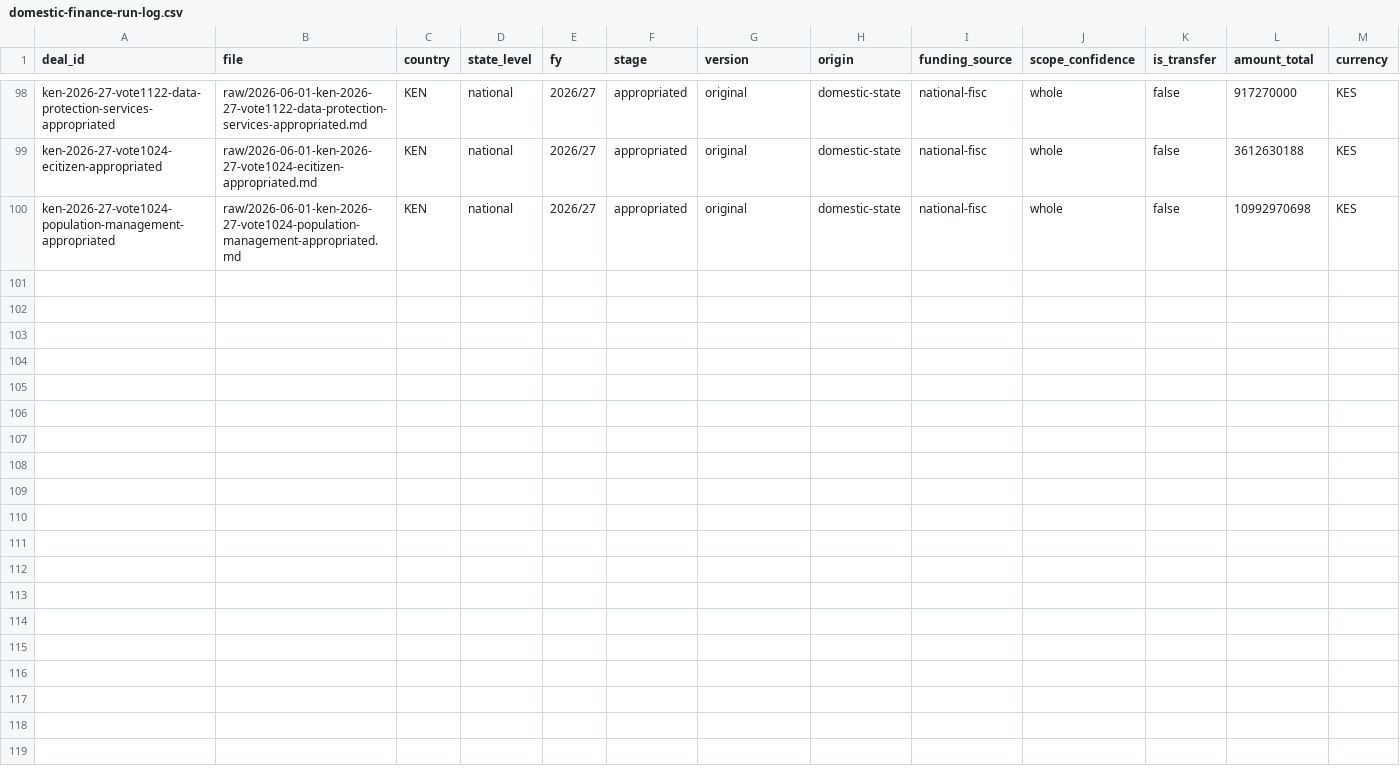
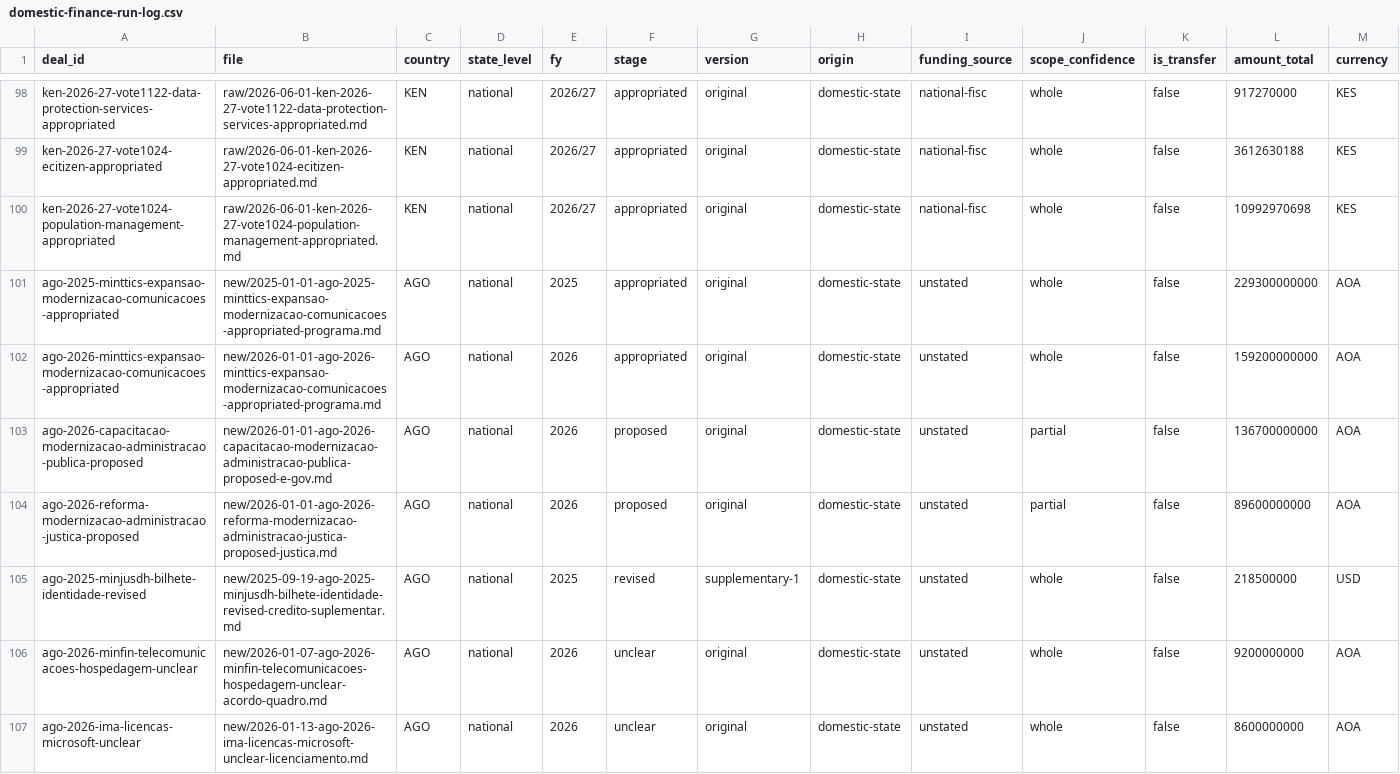
Before and after one commit to bill-anderson/OSINT, a CSV file: documentation/domestic-finance-run-log.csv, drawn as a sheet; only a part is shown, gaps mark what is left out; rows hold the shown columns only; the diff names each change by its address in the sheet, - before the commit and + after, or states it on an @@ line.

Commit message:
ingest: 9 AGO domestic-finance sources admitted, 7 finance records built (update-wiki iter 1)

```diff
--- a/documentation/domestic-finance-run-log.csv
+++ b/documentation/domestic-finance-run-log.csv
+row 101: ago-2025-minttics-expansao-modernizacao-comunicacoes-appropriated | new/2025-01-01-ago-2025-minttics-expansao-modernizacao-comunicacoes-appropriated-programa.md | AGO | national | 2025 | appropriated | original | domestic-state | unstated | whole | false | 229300000000 | AOA
+row 102: ago-2026-minttics-expansao-modernizacao-comunicacoes-appropriated | new/2026-01-01-ago-2026-minttics-expansao-modernizacao-comunicacoes-appropriated-programa.md | AGO | national | 2026 | appropriated | original | domestic-state | unstated | whole | false | 159200000000 | AOA
+row 103: ago-2026-capacitacao-modernizacao-administracao-publica-proposed | new/2026-01-01-ago-2026-capacitacao-modernizacao-administracao-publica-proposed-e-gov.md | AGO | national | 2026 | proposed | original | domestic-state | unstated | partial | false | 136700000000 | AOA
+row 104: ago-2026-reforma-modernizacao-administracao-justica-proposed | new/2026-01-01-ago-2026-reforma-modernizacao-administracao-justica-proposed-justica.md | AGO | national | 2026 | proposed | original | domestic-state | unstated | partial | false | 89600000000 | AOA
+row 105: ago-2025-minjusdh-bilhete-identidade-revised | new/2025-09-19-ago-2025-minjusdh-bilhete-identidade-revised-credito-suplementar.md | AGO | national | 2025 | revised | supplementary-1 | domestic-state | unstated | whole | false | 218500000 | USD
+row 106: ago-2026-minfin-telecomunicacoes-hospedagem-unclear | new/2026-01-07-ago-2026-minfin-telecomunicacoes-hospedagem-unclear-acordo-quadro.md | AGO | national | 2026 | unclear | original | domestic-state | unstated | whole | false | 9200000000 | AOA
+row 107: ago-2026-ima-licencas-microsoft-unclear | new/2026-01-13-ago-2026-ima-licencas-microsoft-unclear-licenciamento.md | AGO | national | 2026 | unclear | original | domestic-state | unstated | whole | false | 8600000000 | AOA
```
Also changed, not shown: 33 other files.
